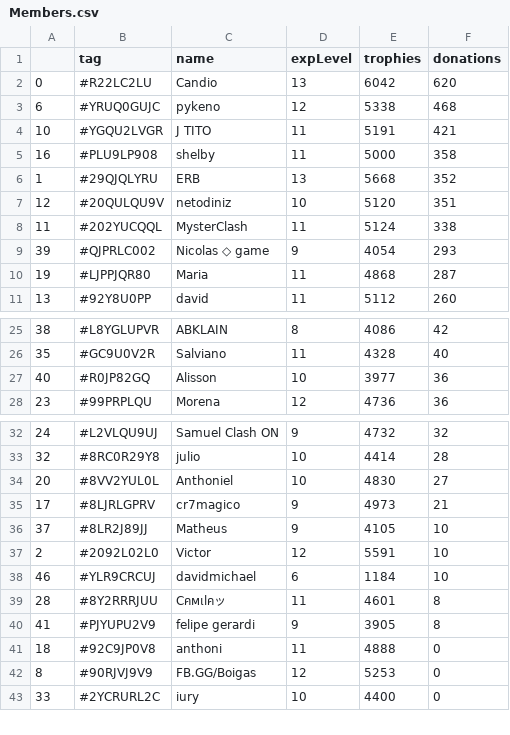
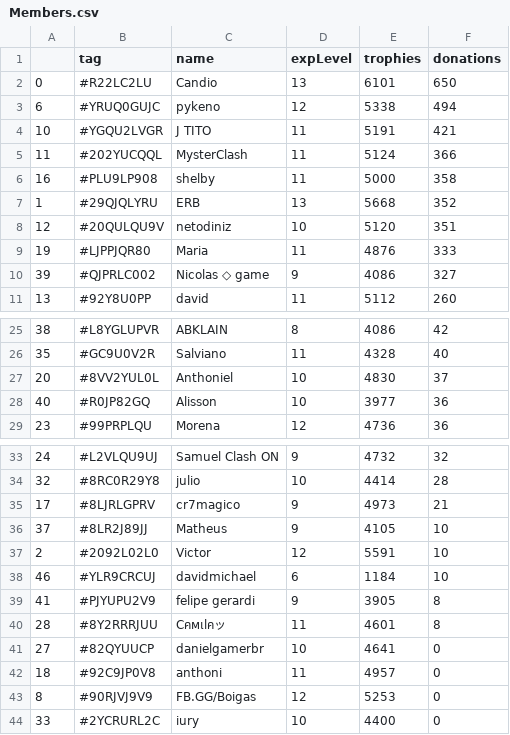
Before and after one commit to Brunopbb/APIClashRoyale, a CSV file: Members.csv, drawn as a sheet; only a part is shown, gaps mark what is left out; removed rows and columns are numbered as before the commit, all else as after; the diff names each change by its address in the sheet, - before the commit and + after, or states it on an @@ line.

Commit message:
Atualização

```diff
--- a/Members.csv
+++ b/Members.csv
-E2 (trophies): 6042
+E2 (trophies): 6101
-F2 (donations): 620
+F2 (donations): 650
-F3 (donations): 468
+F3 (donations): 494
+row 5: 11 | #202YUCQQL | MysterClash | 11 | 5124 | 366
-row 8: 11 | #202YUCQQL | MysterClash | 11 | 5124 | 338
-row 9: 39 | #QJPRLC002 | Nicolas ◇ game | 9 | 4054 | 293
-E9 (trophies): 4868
+E9 (trophies): 4876
-F9 (donations): 287
+F9 (donations): 333
+row 10: 39 | #QJPRLC002 | Nicolas ◇ game | 9 | 4086 | 327
+row 27: 20 | #8VV2YUL0L | Anthoniel | 10 | 4830 | 37
-row 34: 20 | #8VV2YUL0L | Anthoniel | 10 | 4830 | 27
@@ row 40 moved to row 39: 41 @@
@@ row 48 moved to row 41: 27 @@
-E42 (trophies): 4888
+E42 (trophies): 4957
```
